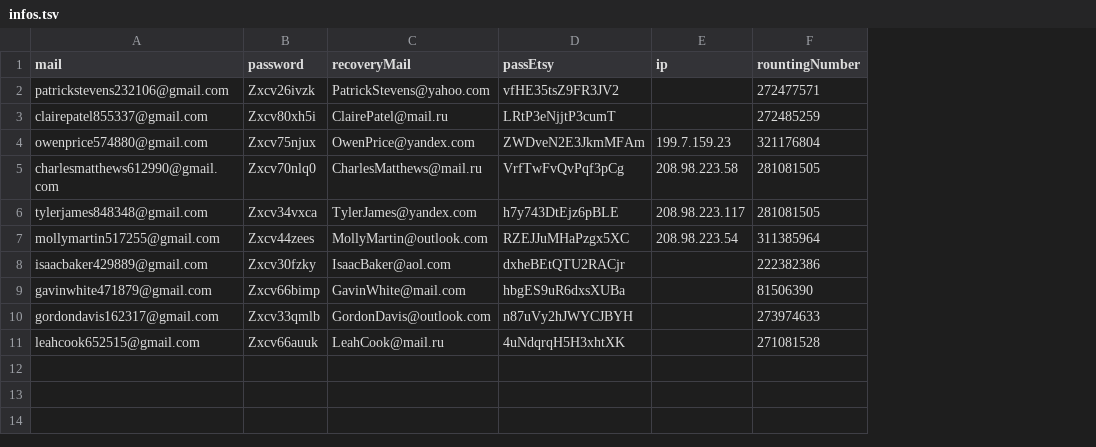
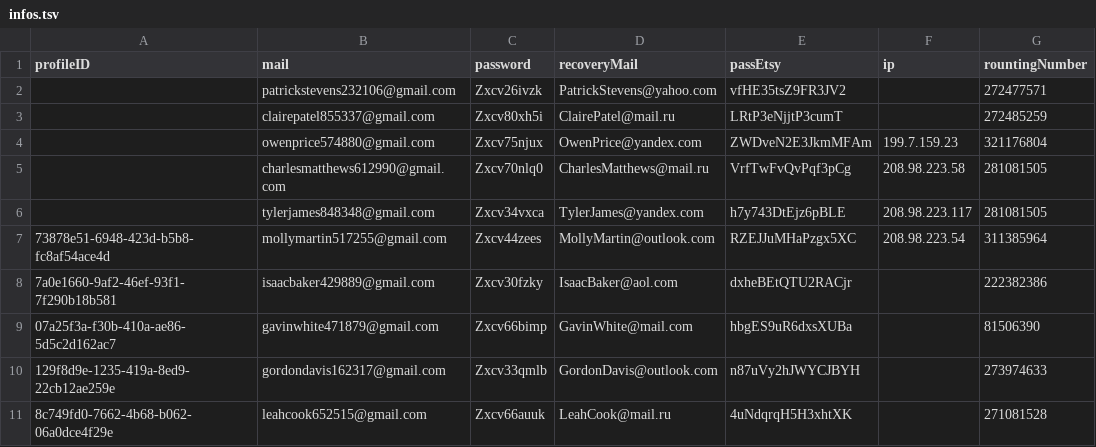
Before and after one commit to NQCuong-CNQ/auto-etsy, a TSV file: input/infos.tsv, drawn as a sheet; only a part is shown; the diff names each change by its address in the sheet, - before the commit and + after, or states it on an @@ line.

```diff
--- a/input/infos.tsv
+++ b/input/infos.tsv
+column A (profileID), rows 7-11: 73878e51-6948-423d-b5b8-fc8af54ace4d | 7a0e1660-9af2-46ef-93f1-7f290b18b581 | 07a25f3a-f30b-410a-ae86-5d5c2d162ac7 | 129f8d9e-1235-419a-8ed9-22cb12ae259e | 8c749fd0-7662-4b68-b062-06a0dce4f29e
```
Also changed, not shown: 2 other files.
